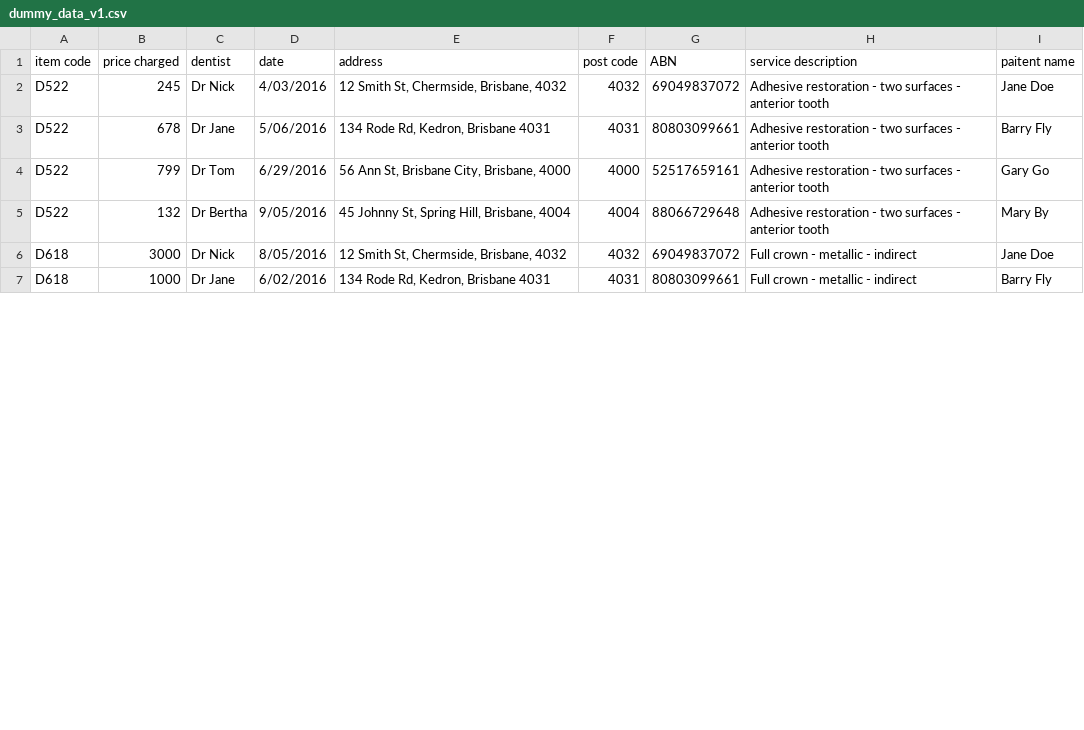
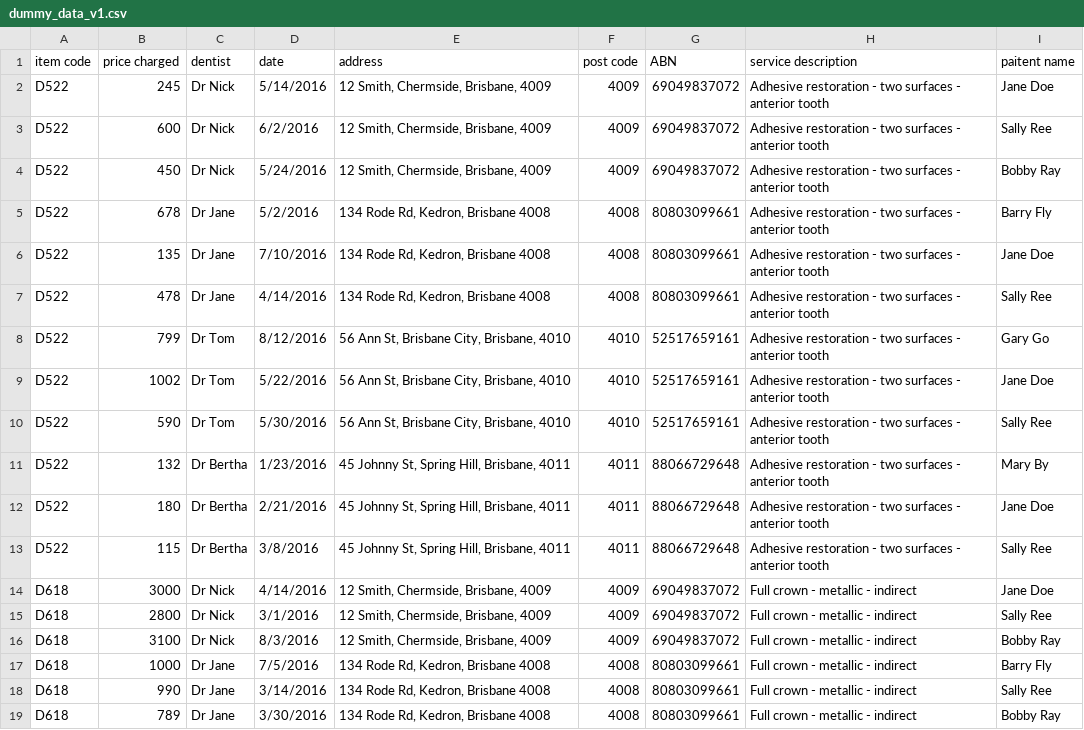
Before and after one commit to HealthHackAu2016/golden-dentists, a CSV file: code/data/dummy_data_v1.csv, drawn as a sheet; only a part is shown; the diff covers the shown part only.

Commit message:
updated data and new image edits

```diff
--- a/code/data/dummy_data_v1.csv
+++ b/code/data/dummy_data_v1.csv
@@ -2,8 +2,24 @@ item code,price charged,dentist,date,address,post code,ABN,service description,p
- D522,245,Dr Nick,4/03/2016,"12 Smith St, Chermside, Brisbane, 4032",4032,69049837072,Adhesive restoration - two surfaces  - anterior tooth,Jane Doe
- D522,678,Dr Jane,5/06/2016,"134 Rode Rd, Kedron, Brisbane 4031",4031,80803099661,Adhesive restoration - two surfaces  - anterior tooth,Barry Fly
- D522,799,Dr Tom,6/29/2016,"56 Ann St, Brisbane City, Brisbane, 4000",4000,52517659161,Adhesive restoration - two surfaces  - anterior tooth,Gary Go
- D522,132,Dr Bertha,9/05/2016,"45 Johnny St, Spring Hill, Brisbane, 4004",4004,88066729648,Adhesive restoration - two surfaces  - anterior tooth,Mary By
-D618,3000,Dr Nick,8/05/2016,"12 Smith St, Chermside, Brisbane, 4032",4032,69049837072,"Full crown - metallic  - indirect
-",Jane Doe
-D618,1000,Dr Jane,6/02/2016,"134 Rode Rd, Kedron, Brisbane 4031",4031,80803099661,"Full crown - metallic  - indirect
-",Barry Fly
+ D522,245,Dr Nick,5/14/2016,"12 Smith, Chermside, Brisbane, 4009",4009,69049837072,Adhesive restoration - two surfaces  - anterior tooth,Jane Doe,
+ D522,600,Dr Nick,6/2/2016,"12 Smith, Chermside, Brisbane, 4009",4009,69049837072,Adhesive restoration - two surfaces  - anterior tooth,Sally Ree,
+ D522,450,Dr Nick,5/24/2016,"12 Smith, Chermside, Brisbane, 4009",4009,69049837072,Adhesive restoration - two surfaces  - anterior tooth,Bobby Ray,
+ D522,678,Dr Jane,5/2/2016,"134 Rode Rd, Kedron, Brisbane 4008",4008,80803099661,Adhesive restoration - two surfaces  - anterior tooth,Barry Fly,
+ D522,135,Dr Jane,7/10/2016,"134 Rode Rd, Kedron, Brisbane 4008",4008,80803099661,Adhesive restoration - two surfaces  - anterior tooth,Jane Doe,
+ D522,478,Dr Jane,4/14/2016,"134 Rode Rd, Kedron, Brisbane 4008",4008,80803099661,Adhesive restoration - two surfaces  - anterior tooth,Sally Ree,
+ D522,799,Dr Tom,8/12/2016,"56 Ann St, Brisbane City, Brisbane, 4010",4010,52517659161,Adhesive restoration - two surfaces  - anterior tooth,Gary Go,
+ D522,1002,Dr Tom,5/22/2016,"56 Ann St, Brisbane City, Brisbane, 4010",4010,52517659161,Adhesive restoration - two surfaces  - anterior tooth,Jane Doe,
+ D522,590,Dr Tom,5/30/2016,"56 Ann St, Brisbane City, Brisbane, 4010",4010,52517659161,Adhesive restoration - two surfaces  - anterior tooth,Sally Ree,
+ D522,132,Dr Bertha,1/23/2016,"45 Johnny St, Spring Hill, Brisbane, 4011",4011,88066729648,Adhesive restoration - two surfaces  - anterior tooth,Mary By,
+ D522,180,Dr Bertha,2/21/2016,"45 Johnny St, Spring Hill, Brisbane, 4011",4011,88066729648,Adhesive restoration - two surfaces  - anterior tooth,Jane Doe,
+ D522,115,Dr Bertha,3/8/2016,"45 Johnny St, Spring Hill, Brisbane, 4011",4011,88066729648,Adhesive restoration - two surfaces  - anterior tooth,Sally Ree,
+D618,3000,Dr Nick,4/14/2016,"12 Smith, Chermside, Brisbane, 4009",4009,69049837072,"Full crown - metallic  - indirect
+",Jane Doe,
+D618,2800,Dr Nick,3/1/2016,"12 Smith, Chermside, Brisbane, 4009",4009,69049837072,"Full crown - metallic  - indirect
+",Sally Ree,
+D618,3100,Dr Nick,8/3/2016,"12 Smith, Chermside, Brisbane, 4009",4009,69049837072,"Full crown - metallic  - indirect
+",Bobby Ray,
+D618,1000,Dr Jane,7/5/2016,"134 Rode Rd, Kedron, Brisbane 4008",4008,80803099661,"Full crown - metallic  - indirect
+",Barry Fly,
+D618,990,Dr Jane,3/14/2016,"134 Rode Rd, Kedron, Brisbane 4008",4008,80803099661,"Full crown - metallic  - indirect
+",Sally Ree,
+D618,789,Dr Jane,3/30/2016,"134 Rode Rd, Kedron, Brisbane 4008",4008,80803099661,"Full crown - metallic  - indirect
+",Bobby Ray,
```
Also changed, not shown: 4 added rows and 18 edited cells elsewhere in this file, 3 other files.
